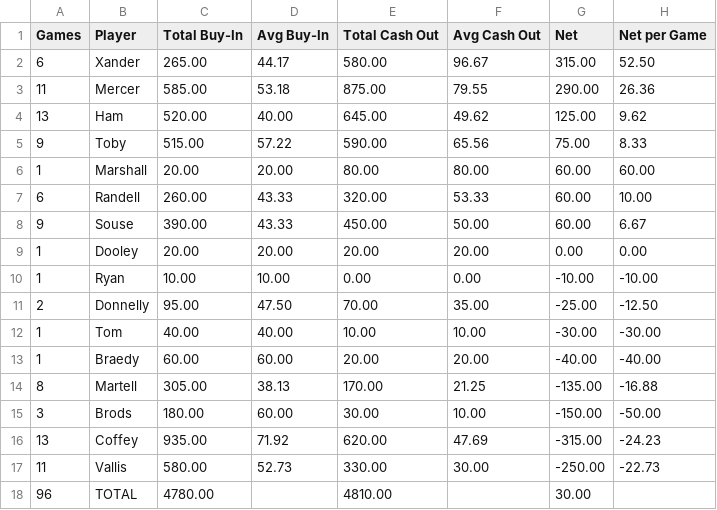
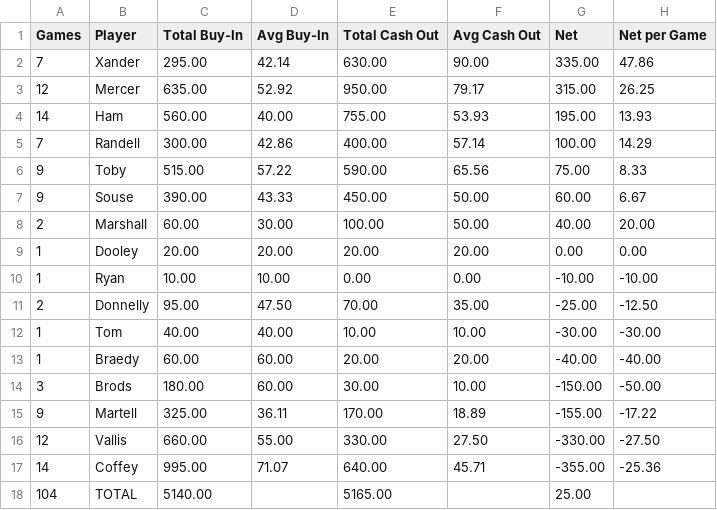
Before and after one commit to zcoffey7/poker-dashboard, a CSV file: stats/PokerCashSummary.csv, drawn as a sheet.

```diff
--- a/stats/PokerCashSummary.csv
+++ b/stats/PokerCashSummary.csv
@@ -1,9 +1,9 @@
 Games,Player,Total Buy-In,Avg Buy-In,Total Cash Out,Avg Cash Out,Net,Net per Game
-6,Xander,265.00,44.17,580.00,96.67,315.00,52.50
-11,Mercer,585.00,53.18,875.00,79.55,290.00,26.36
-13,Ham,520.00,40.00,645.00,49.62,125.00,9.62
+7,Xander,295.00,42.14,630.00,90.00,335.00,47.86
+12,Mercer,635.00,52.92,950.00,79.17,315.00,26.25
+14,Ham,560.00,40.00,755.00,53.93,195.00,13.93
+7,Randell,300.00,42.86,400.00,57.14,100.00,14.29
 9,Toby,515.00,57.22,590.00,65.56,75.00,8.33
-1,Marshall,20.00,20.00,80.00,80.00,60.00,60.00
-6,Randell,260.00,43.33,320.00,53.33,60.00,10.00
 9,Souse,390.00,43.33,450.00,50.00,60.00,6.67
+2,Marshall,60.00,30.00,100.00,50.00,40.00,20.00
 1,Dooley,20.00,20.00,20.00,20.00,0.00,0.00
@@ -13,6 +13,6 @@ Games,Player,Total Buy-In,Avg Buy-In,Total Cash Out,Avg Cash Out,Net,Net per Gam
 1,Braedy,60.00,60.00,20.00,20.00,-40.00,-40.00
-8,Martell,305.00,38.13,170.00,21.25,-135.00,-16.88
 3,Brods,180.00,60.00,30.00,10.00,-150.00,-50.00
-13,Coffey,935.00,71.92,620.00,47.69,-315.00,-24.23
-11,Vallis,580.00,52.73,330.00,30.00,-250.00,-22.73
-96,TOTAL,4780.00,,4810.00,,30.00,
+9,Martell,325.00,36.11,170.00,18.89,-155.00,-17.22
+12,Vallis,660.00,55.00,330.00,27.50,-330.00,-27.50
+14,Coffey,995.00,71.07,640.00,45.71,-355.00,-25.36
+104,TOTAL,5140.00,,5165.00,,25.00,
```
Also changed, not shown: stats/PokerSummary.csv.
